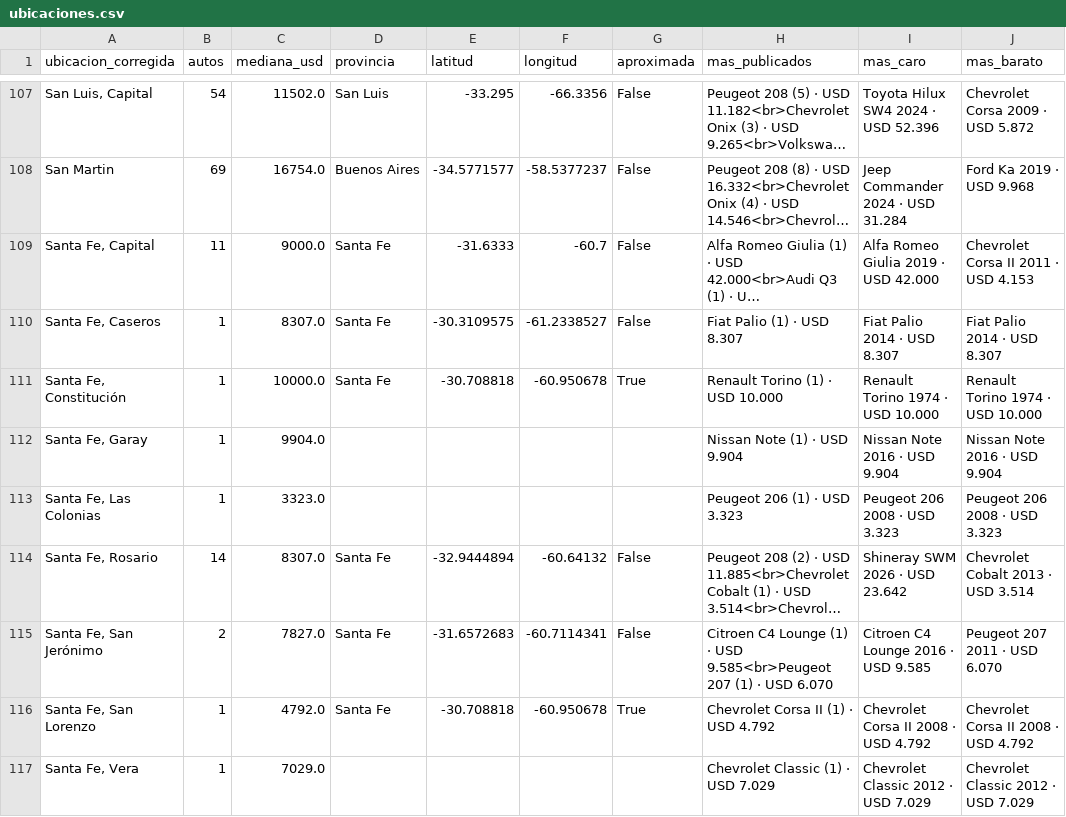
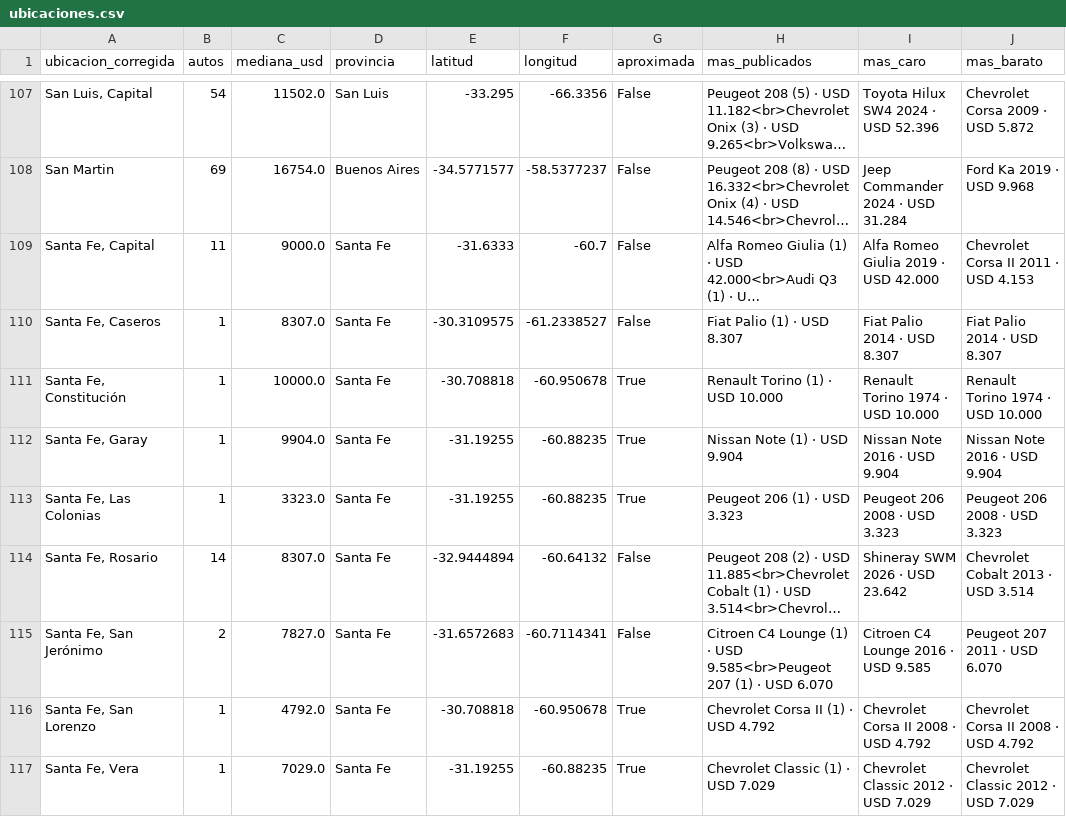
Before and after one commit to vickyvelas/tasador-autos-usados, a CSV file: app_data/ubicaciones.csv, drawn as a sheet; only a part is shown, gaps mark what is left out; long unchanged cells end in …; the diff covers the shown part only; the diff names each change by its address in the sheet, - before the commit and + after, or states it on an @@ line.

Commit message:
Mapa: ciudades sin coordenadas se dibujan en el centro de su provincia (build_app las completa solo)

```diff
--- a/app_data/ubicaciones.csv
+++ b/app_data/ubicaciones.csv
-D112:D113 (provincia): (empty)
+D112:D113 (provincia): Santa Fe
-E112:E113 (latitud): (empty)
+E112:E113 (latitud): -31.19255
-F112:F113 (longitud): (empty)
+F112:F113 (longitud): -60.88235
-G112:G113 (aproximada): (empty)
+G112:G113 (aproximada): True
-D117 (provincia): (empty)
+D117 (provincia): Santa Fe
-E117 (latitud): (empty)
+E117 (latitud): -31.19255
-F117 (longitud): (empty)
+F117 (longitud): -60.88235
-G117 (aproximada): (empty)
+G117 (aproximada): True
```
Also changed, not shown: 96 edited cells elsewhere in this file, 2 other files.
